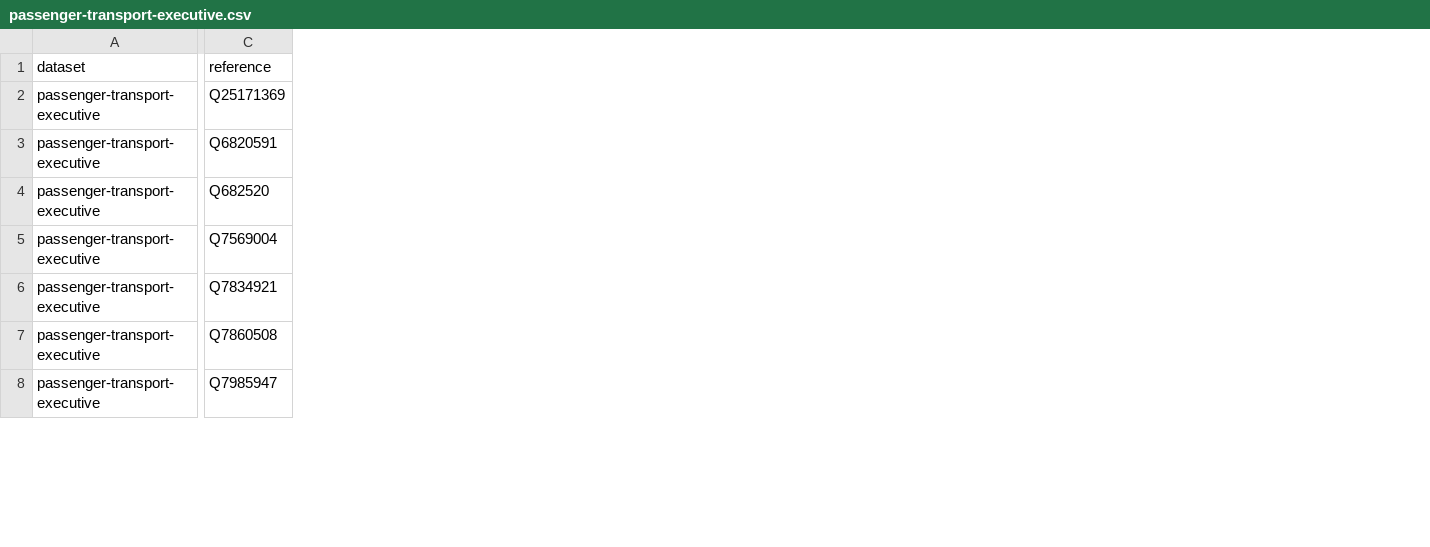
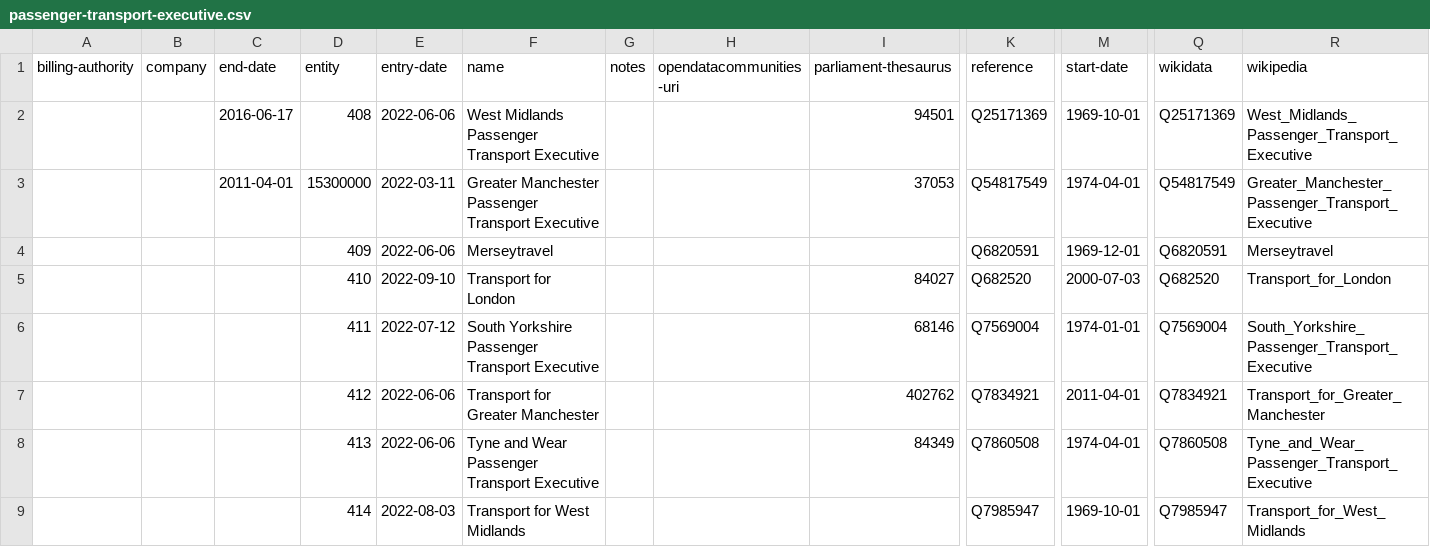
Before and after one commit to digital-land/organisation-collection, a CSV file: data/passenger-transport-executive.csv, drawn as a sheet; only a part is shown, gaps mark what is left out; removed rows and columns are numbered as before the commit, all else as after; rows hold the shown columns only; the diff covers the shown part only; the diff names each change by its address in the sheet, - before the commit and + after, or states it on an @@ line.

```diff
--- a/data/passenger-transport-executive.csv
+++ b/data/passenger-transport-executive.csv
-column A (dataset), rows 2-8: all passenger-transport-executive
+column A (billing-authority), empty
+column B (company), empty
+column C (end-date), row 2: 2016-06-17
+column D (entity), row 2: 408; rows 4-9: 409 | 410 | 411 | 412 | 413 | 414
+column E (entry-date), row 2: 2022-06-06; rows 4-9: 2022-06-06 | 2022-09-10 | 2022-07-12 | 2022-06-06 | 2022-06-06 | 2022-08-03
+column F (name), row 2: West Midlands Passenger Transport Executive; rows 4-9: Merseytravel | Transport for London | South Yorkshire Passenger Transport Executive | Transport for Greater Manchester | Tyne and Wear Passenger Transport Executive | Transport for West Midlands
+column G (notes), empty
+column H (opendatacommunities-uri), empty
+column I (parliament-thesaurus), row 2: 94501; rows 5-8: 84027 | 68146 | 402762 | 84349
+column M (start-date), row 2: 1969-10-01; rows 4-9: 1969-12-01 | 2000-07-03 | 1974-01-01 | 2011-04-01 | 1974-04-01 | 1969-10-01
+column Q (wikidata), row 2: Q25171369; rows 4-9: Q6820591 | Q682520 | Q7569004 | Q7834921 | Q7860508 | Q7985947
+column R (wikipedia), row 2: West_Midlands_Passenger_Transport_Executive; rows 4-9: Merseytravel | Transport_for_London | South_Yorkshire_Passenger_Transport_Executive | Transport_for_Greater_Manchester | Tyne_and_Wear_Passenger_Transport_Executive | Transport_for_West_Midlands
+row 3:  |  | 2011-04-01 | 15300000 | 2022-03-11 | Greater Manchester Passenger Transport Executive |  |  | 37053 | Q54817549 | 1974-04-01 | Q54817549 | Greater_Manchester_Passenger_Transport_Executive
```
Also changed, not shown: 4 added columns elsewhere in this file, data/development-corporation.csv, data/government-organisation.csv, 7 other files.
